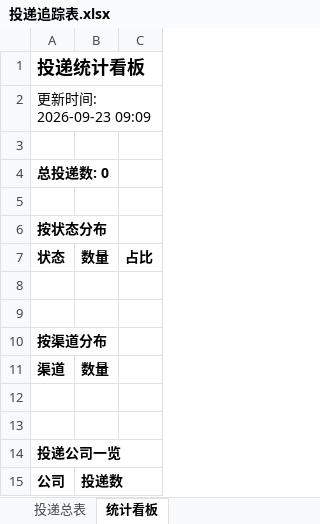
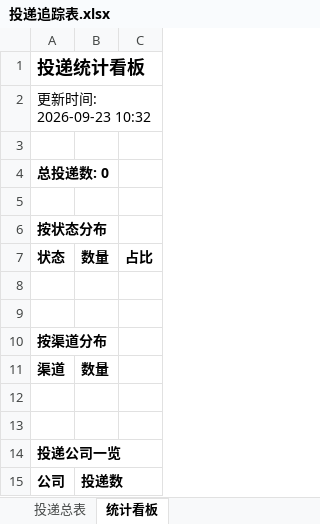
Before and after one commit to LIlIIllII/wenke-radar, an Excel workbook: reports/投递追踪表.xlsx, sheet 统计看板, drawn as a sheet; values as stored, in another font and other column widths than the file's, no borders; the diff names each change by its address in the sheet, - before the commit and + after, or states it on an @@ line.

Commit message:
📰 秋招雷达日报 2026-09-23

```diff
--- a/reports/投递追踪表.xlsx (sheet 统计看板)
+++ b/reports/投递追踪表.xlsx (sheet 统计看板)
-A2: 更新时间: 2026-09-23 09:09
+A2: 更新时间: 2026-09-23 10:32
```
